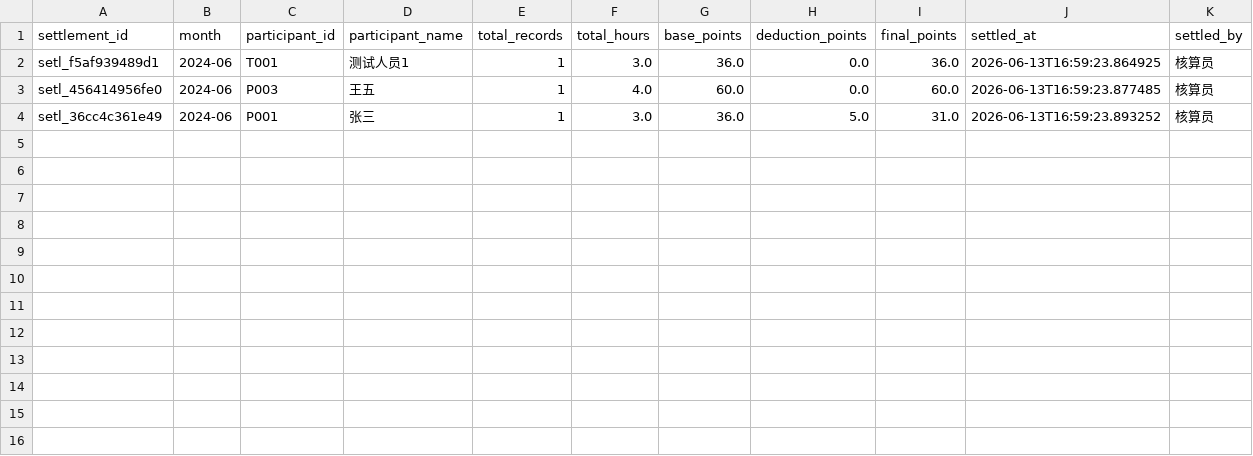
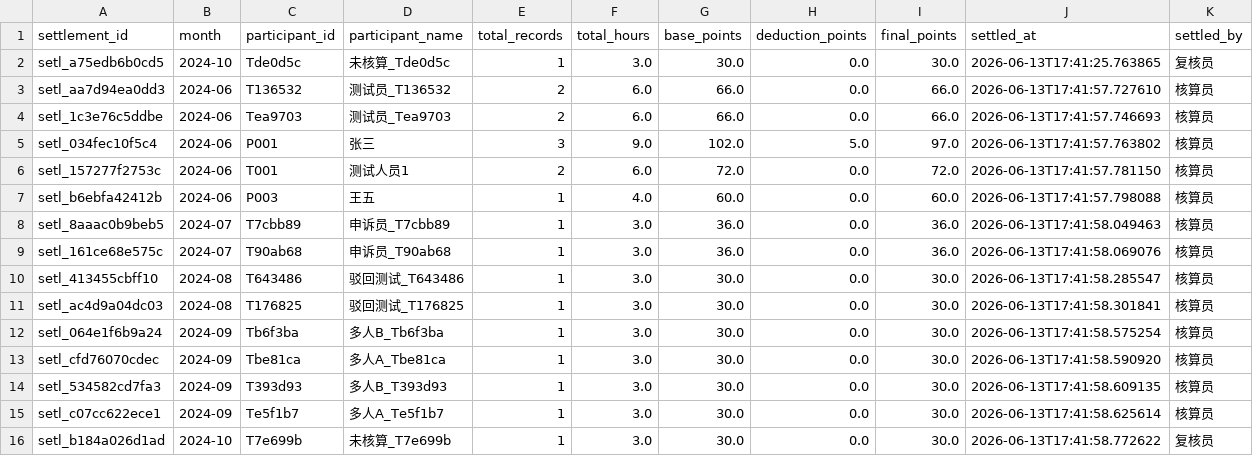
Before and after one commit to chubeibei1230-boop/zxy-2157, a CSV file: data/monthly_settlements.csv, drawn as a sheet.

```diff
--- a/data/monthly_settlements.csv
+++ b/data/monthly_settlements.csv
@@ -1,4 +1,16 @@
 settlement_id,month,participant_id,participant_name,total_records,total_hours,base_points,deduction_points,final_points,settled_at,settled_by
-setl_f5af939489d1,2024-06,T001,测试人员1,1,3.0,36.0,0.0,36.0,2026-06-13T16:59:23.864925,核算员
-setl_456414956fe0,2024-06,P003,王五,1,4.0,60.0,0.0,60.0,2026-06-13T16:59:23.877485,核算员
-setl_36cc4c361e49,2024-06,P001,张三,1,3.0,36.0,5.0,31.0,2026-06-13T16:59:23.893252,核算员
+setl_a75edb6b0cd5,2024-10,Tde0d5c,未核算_Tde0d5c,1,3.0,30.0,0.0,30.0,2026-06-13T17:41:25.763865,复核员
+setl_aa7d94ea0dd3,2024-06,T136532,测试员_T136532,2,6.0,66.0,0.0,66.0,2026-06-13T17:41:57.727610,核算员
+setl_1c3e76c5ddbe,2024-06,Tea9703,测试员_Tea9703,2,6.0,66.0,0.0,66.0,2026-06-13T17:41:57.746693,核算员
+setl_034fec10f5c4,2024-06,P001,张三,3,9.0,102.0,5.0,97.0,2026-06-13T17:41:57.763802,核算员
+setl_157277f2753c,2024-06,T001,测试人员1,2,6.0,72.0,0.0,72.0,2026-06-13T17:41:57.781150,核算员
+setl_b6ebfa42412b,2024-06,P003,王五,1,4.0,60.0,0.0,60.0,2026-06-13T17:41:57.798088,核算员
+setl_8aaac0b9beb5,2024-07,T7cbb89,申诉员_T7cbb89,1,3.0,36.0,0.0,36.0,2026-06-13T17:41:58.049463,核算员
+setl_161ce68e575c,2024-07,T90ab68,申诉员_T90ab68,1,3.0,36.0,0.0,36.0,2026-06-13T17:41:58.069076,核算员
+setl_413455cbff10,2024-08,T643486,驳回测试_T643486,1,3.0,30.0,0.0,30.0,2026-06-13T17:41:58.285547,核算员
+setl_ac4d9a04dc03,2024-08,T176825,驳回测试_T176825,1,3.0,30.0,0.0,30.0,2026-06-13T17:41:58.301841,核算员
+setl_064e1f6b9a24,2024-09,Tb6f3ba,多人B_Tb6f3ba,1,3.0,30.0,0.0,30.0,2026-06-13T17:41:58.575254,核算员
+setl_cfd76070cdec,2024-09,Tbe81ca,多人A_Tbe81ca,1,3.0,30.0,0.0,30.0,2026-06-13T17:41:58.590920,核算员
+setl_534582cd7fa3,2024-09,T393d93,多人B_T393d93,1,3.0,30.0,0.0,30.0,2026-06-13T17:41:58.609135,核算员
+setl_c07cc622ece1,2024-09,Te5f1b7,多人A_Te5f1b7,1,3.0,30.0,0.0,30.0,2026-06-13T17:41:58.625614,核算员
+setl_b184a026d1ad,2024-10,T7e699b,未核算_T7e699b,1,3.0,30.0,0.0,30.0,2026-06-13T17:41:58.772622,复核员
```
Also changed, not shown: data/point_rules.csv, data/projects.csv, 5 other files.
